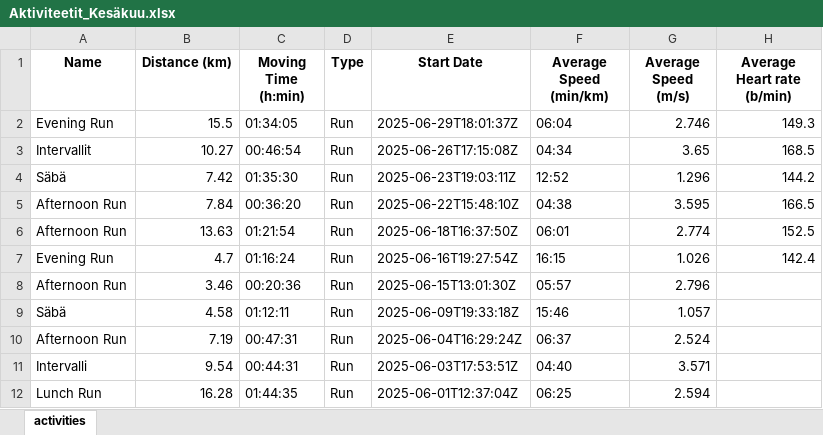
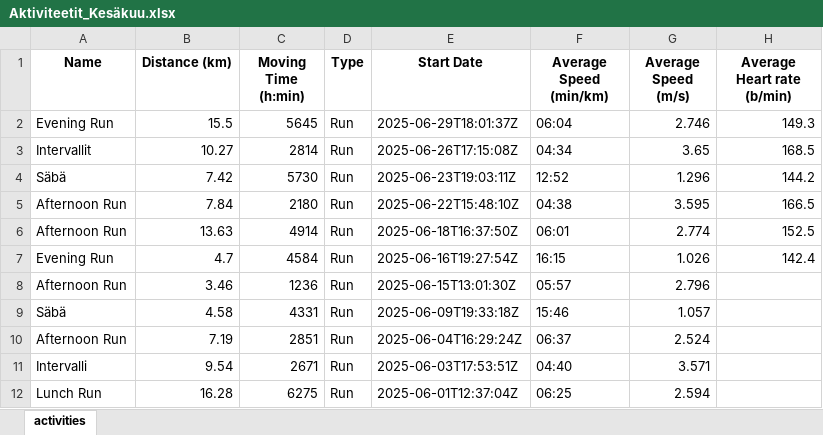
Before and after one commit to Jupesate/running_stat, an Excel workbook: Aktiviteetit/Vuosi_2025/Aktiviteetit_Kesäkuu.xlsx, sheet activities, drawn as a sheet; values as stored, in another font and other column widths than the file's, no borders; the diff names each change by its address in the sheet, - before the commit and + after, or states it on an @@ line.

```diff
--- a/Aktiviteetit/Vuosi_2025/Aktiviteetit_Kesäkuu.xlsx (sheet activities)
+++ b/Aktiviteetit/Vuosi_2025/Aktiviteetit_Kesäkuu.xlsx (sheet activities)
-C2 (Moving Time (h:min)): 01:34:05
+C2 (Moving Time (h:min)): 5645
-C3 (Moving Time (h:min)): 00:46:54
+C3 (Moving Time (h:min)): 2814
-C4 (Moving Time (h:min)): 01:35:30
+C4 (Moving Time (h:min)): 5730
-C5 (Moving Time (h:min)): 00:36:20
+C5 (Moving Time (h:min)): 2180
-C6 (Moving Time (h:min)): 01:21:54
+C6 (Moving Time (h:min)): 4914
-C7 (Moving Time (h:min)): 01:16:24
+C7 (Moving Time (h:min)): 4584
-C8 (Moving Time (h:min)): 00:20:36
+C8 (Moving Time (h:min)): 1236
-C9 (Moving Time (h:min)): 01:12:11
+C9 (Moving Time (h:min)): 4331
-C10 (Moving Time (h:min)): 00:47:31
+C10 (Moving Time (h:min)): 2851
-C11 (Moving Time (h:min)): 00:44:31
+C11 (Moving Time (h:min)): 2671
-C12 (Moving Time (h:min)): 01:44:35
+C12 (Moving Time (h:min)): 6275
```
Also changed, not shown: Aktiviteetit/Vuosi_2025/Aktiviteetit_Heinäkuu.xlsx, Aktiviteetit/Vuosi_2025/Aktiviteetit_Toukokuu.xlsx, 1 other file.
